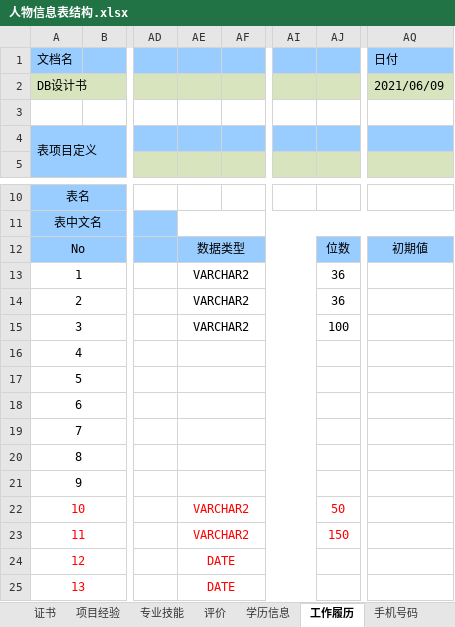
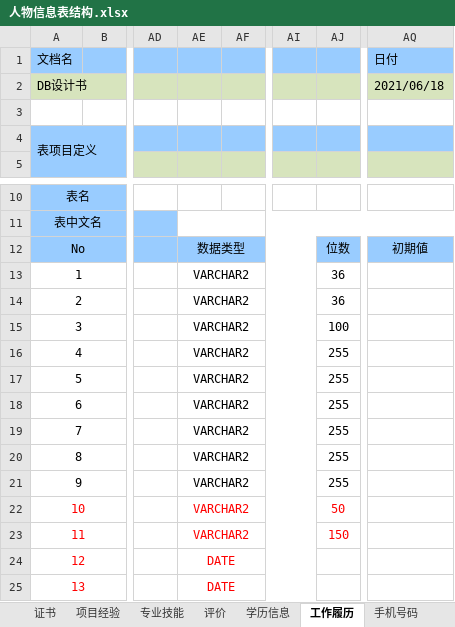
Before and after one commit to 514840279/danyuan-datatransform, an Excel workbook: doc/人物信息表结构.xlsx, sheet 工作履历, drawn as a sheet; only a part is shown, gaps mark what is left out; values as stored, in another font and other column widths than the file's, no borders; the diff names each change by its address in the sheet, - before the commit and + after, or states it on an @@ line.

```diff
--- a/doc/人物信息表结构.xlsx (sheet 工作履历)
+++ b/doc/人物信息表结构.xlsx (sheet 工作履历)
-AQ2 (日付): 2021/06/09
+AQ2 (日付): 2021/06/18
-AE16:AE21: (empty)
+AE16:AE21: VARCHAR2
-AJ16:AJ21: (empty)
+AJ16:AJ21: 255
```
Also changed, not shown: sheet 邮箱信息, sheet 手机号码关联, sheet QQ信息表, sheet QQ号码关联, sheet 项目经验, sheet 学历信息, 13 more sheets, 16 other files.
